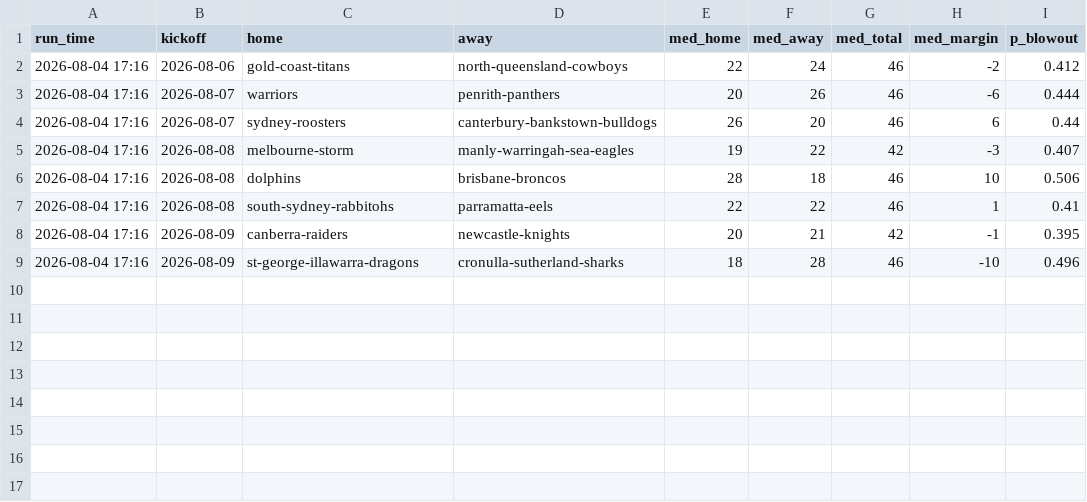
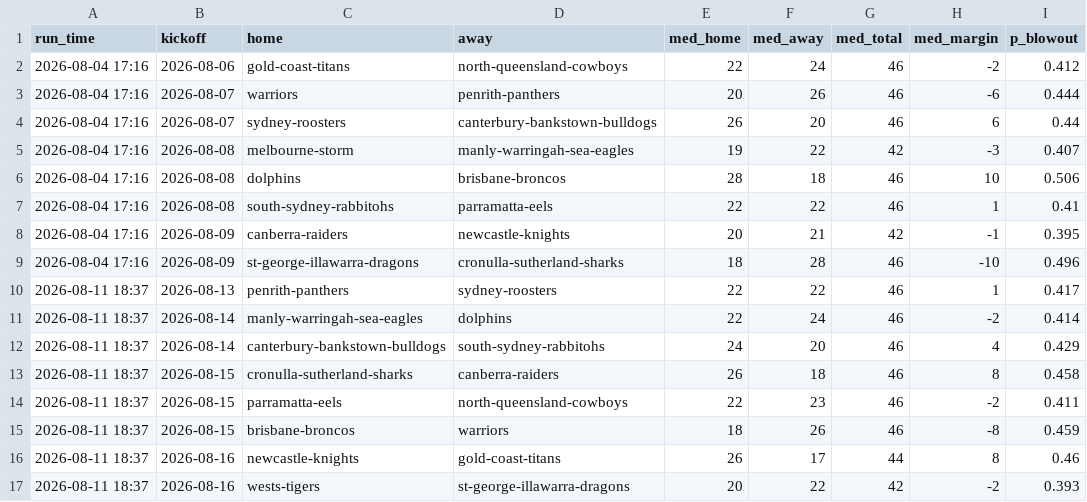
Before and after one commit to Mr-XMS/nrl-model, a CSV file: predicted_scores.csv, drawn as a sheet.

```diff
--- a/predicted_scores.csv
+++ b/predicted_scores.csv
@@ -9 +9,9 @@ run_time,kickoff,home,away,med_home,med_away,med_total,med_margin,p_blowout
 2026-08-04 17:16,2026-08-09,st-george-illawarra-dragons,cronulla-sutherland-sharks,18,28,46,-10,0.496
+2026-08-11 18:37,2026-08-13,penrith-panthers,sydney-roosters,22,22,46,1,0.417
+2026-08-11 18:37,2026-08-14,manly-warringah-sea-eagles,dolphins,22,24,46,-2,0.414
+2026-08-11 18:37,2026-08-14,canterbury-bankstown-bulldogs,south-sydney-rabbitohs,24,20,46,4,0.429
+2026-08-11 18:37,2026-08-15,cronulla-sutherland-sharks,canberra-raiders,26,18,46,8,0.458
+2026-08-11 18:37,2026-08-15,parramatta-eels,north-queensland-cowboys,22,23,46,-2,0.411
+2026-08-11 18:37,2026-08-15,brisbane-broncos,warriors,18,26,46,-8,0.459
+2026-08-11 18:37,2026-08-16,newcastle-knights,gold-coast-titans,26,17,44,8,0.46
+2026-08-11 18:37,2026-08-16,wests-tigers,st-george-illawarra-dragons,20,22,42,-2,0.393
```
Also changed, not shown: bets_ledger.csv, forecast_history.csv, 19 other files.
